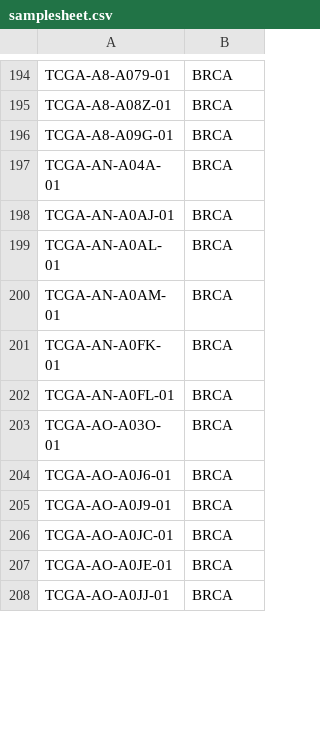
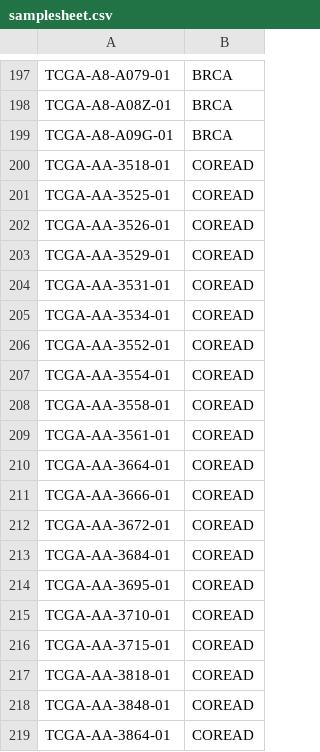
Before and after one commit to saezlab/protein_attenuation, a CSV file: data/samplesheet.csv, drawn as a sheet; only a part is shown, gaps mark what is left out; the shorter side is filled out with more unchanged rows; the diff covers the shown part only.

Commit message:
clinical data re-assembled

```diff
--- a/data/samplesheet.csv
+++ b/data/samplesheet.csv
@@ -196 +199,21 @@ TCGA-A8-A08Z-01,BRCA
 TCGA-A8-A09G-01,BRCA
+TCGA-AA-3518-01,COREAD
+TCGA-AA-3525-01,COREAD
+TCGA-AA-3526-01,COREAD
+TCGA-AA-3529-01,COREAD
+TCGA-AA-3531-01,COREAD
+TCGA-AA-3534-01,COREAD
+TCGA-AA-3552-01,COREAD
+TCGA-AA-3554-01,COREAD
+TCGA-AA-3558-01,COREAD
+TCGA-AA-3561-01,COREAD
+TCGA-AA-3664-01,COREAD
+TCGA-AA-3666-01,COREAD
+TCGA-AA-3672-01,COREAD
+TCGA-AA-3684-01,COREAD
+TCGA-AA-3695-01,COREAD
+TCGA-AA-3710-01,COREAD
+TCGA-AA-3715-01,COREAD
+TCGA-AA-3818-01,COREAD
+TCGA-AA-3848-01,COREAD
+TCGA-AA-3864-01,COREAD
```
Also changed, not shown: 70 added rows elsewhere in this file, 8 other files.
